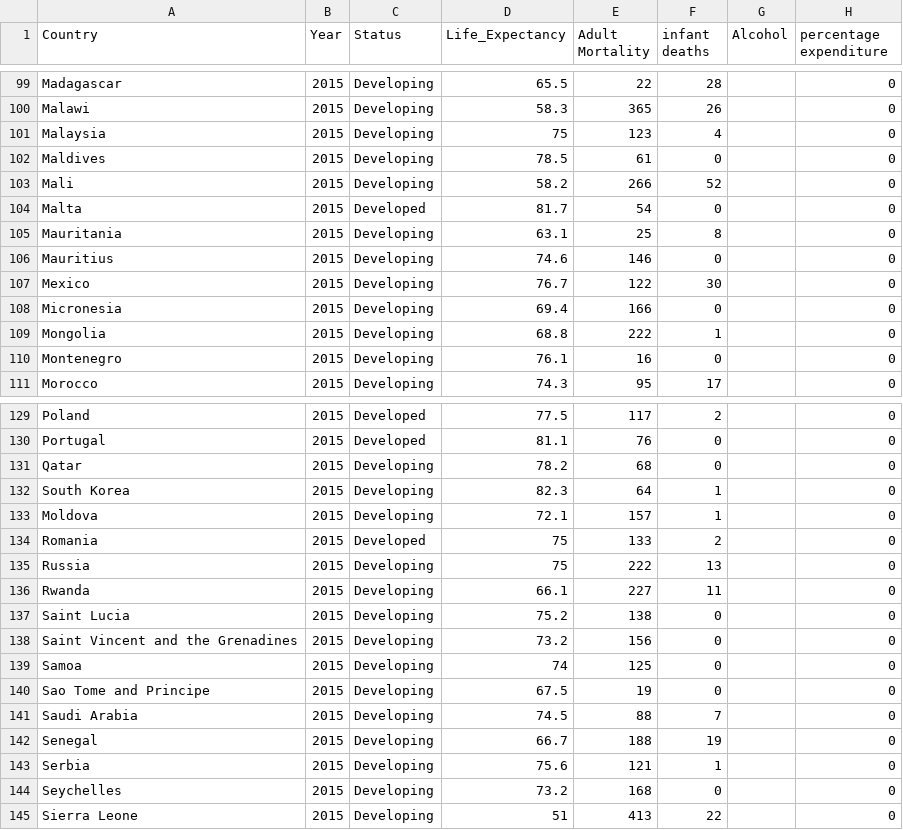
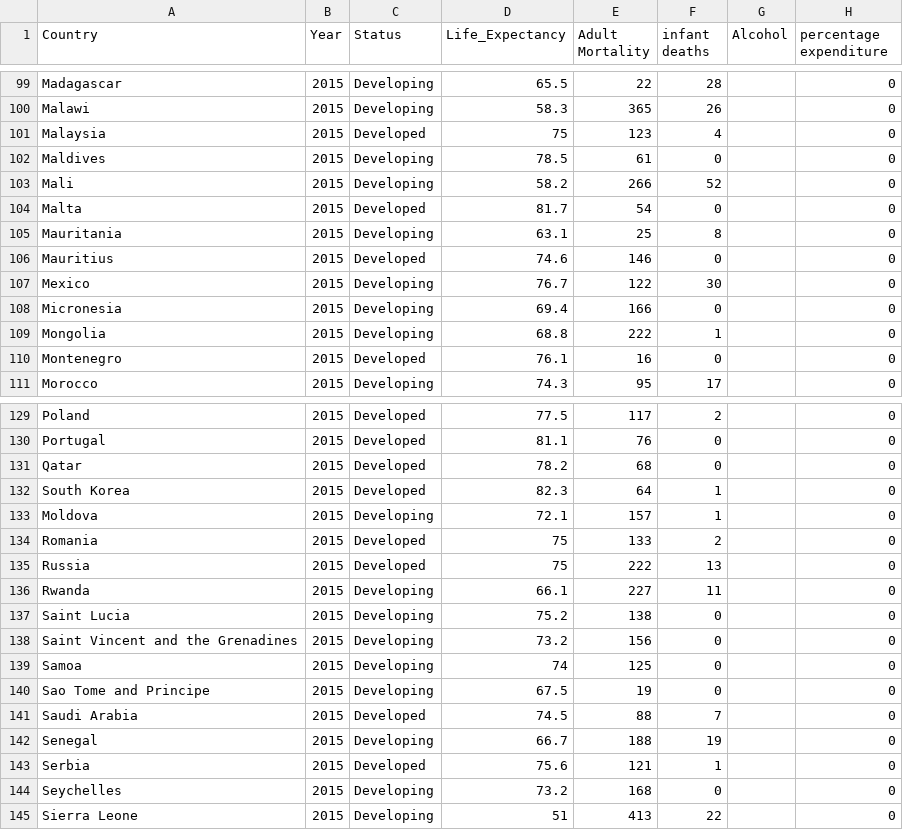
Before and after one commit to praneshdm/praneshdm.github.io, a CSV file: data/life-expectancy-2015.csv, drawn as a sheet; only a part is shown, gaps mark what is left out; the diff covers the shown part only; the diff names each change by its address in the sheet, - before the commit and + after, or states it on an @@ line.

```diff
--- a/data/life-expectancy-2015.csv
+++ b/data/life-expectancy-2015.csv
-C101 (Status): Developing
+C101 (Status): Developed
-C106 (Status): Developing
+C106 (Status): Developed
-C110 (Status): Developing
+C110 (Status): Developed
-C131:C132 (Status): Developing
+C131:C132 (Status): Developed
-C135 (Status): Developing
+C135 (Status): Developed
-C141 (Status): Developing
+C141 (Status): Developed
-C143 (Status): Developing
+C143 (Status): Developed
```
Also changed, not shown: 21 edited cells elsewhere in this file.
